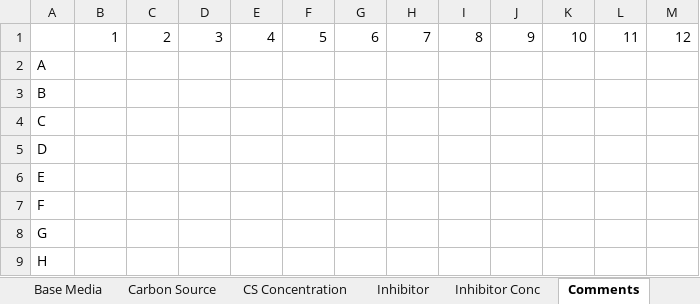
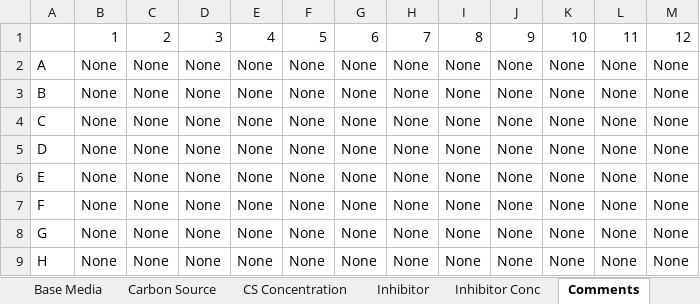
Before and after one commit to nahanoo/curves, an Excel workbook: data/240623_growth_phenotyping/ct/combined_metadata.xlsx, sheet Comments, drawn as a sheet; values as stored, in another font and other column widths than the file's, no borders; the diff names each change by its address in the sheet, - before the commit and + after, or states it on an @@ line.

```diff
--- a/data/240623_growth_phenotyping/ct/combined_metadata.xlsx (sheet Comments)
+++ b/data/240623_growth_phenotyping/ct/combined_metadata.xlsx (sheet Comments)
-B2:B9: (empty)
+B2:B9: None
-C2:C9: (empty)
+C2:C9: None
-D2:D9: (empty)
+D2:D9: None
-E2:E9: (empty)
+E2:E9: None
-F2:F9: (empty)
+F2:F9: None
-G2:G9: (empty)
+G2:G9: None
-H2:H9: (empty)
+H2:H9: None
-I2:I9: (empty)
+I2:I9: None
-J2:J9: (empty)
+J2:J9: None
-K2:K9: (empty)
+K2:K9: None
-L2:L9: (empty)
+L2:L9: None
-M2:M9: (empty)
+M2:M9: None
```
Also changed, not shown: other sheet tabs, data/240623_growth_phenotyping/at/data.xlsx, data/240623_growth_phenotyping/ct/data.xlsx, 50 other files.
